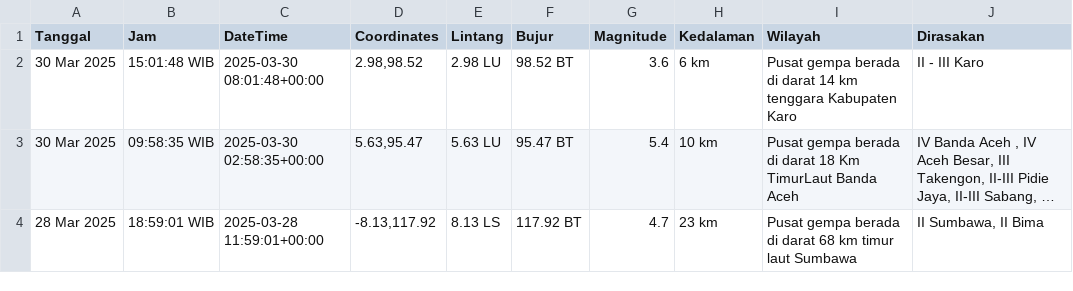
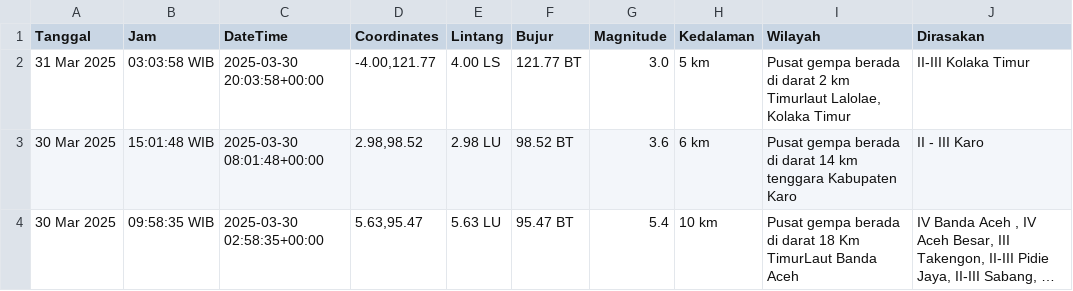
Before and after one commit to mzakiyuddin/dataset-gempa-indonesia, a CSV file: gempa.csv, drawn as a sheet; only a part is shown; the shorter side is filled out with more unchanged rows; long unchanged cells end in ….

Commit message:
Update Mon Mar 31 01:15:20 UTC 2025

```diff
--- a/gempa.csv
+++ b/gempa.csv
@@ -1,2 +1,3 @@
 Tanggal,Jam,DateTime,Coordinates,Lintang,Bujur,Magnitude,Kedalaman,Wilayah,Dirasakan
+31 Mar 2025,03:03:58 WIB,2025-03-30 20:03:58+00:00,"-4.00,121.77",4.00 LS,121.77 BT,3.0,5 km,"Pusat gempa berada di darat 2 km Timurlaut Lalolae, Kolaka Timur",II-III Kolaka Timur
 30 Mar 2025,15:01:48 WIB,2025-03-30 08:01:48+00:00,"2.98,98.52",2.98 LU,98.52 BT,3.6,6 km,Pusat gempa berada di darat 14 km tenggara Kabupaten Karo,II - III Karo
```
